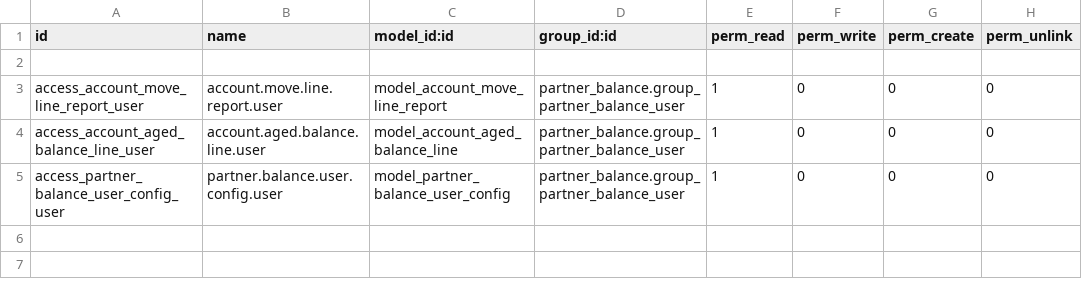
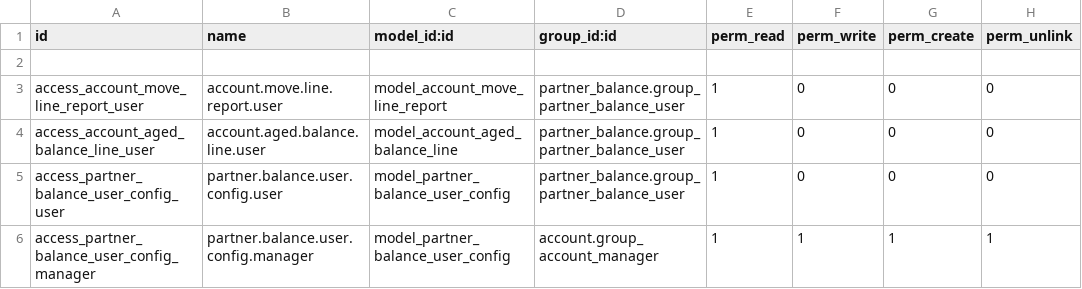
Before and after one commit to mnagt/TVO, a CSV file: partner_balance/security/ir.model.access.csv, drawn as a sheet; the diff names each change by its address in the sheet, - before the commit and + after, or states it on an @@ line.

Commit message:
edit security group

```diff
--- a/partner_balance/security/ir.model.access.csv
+++ b/partner_balance/security/ir.model.access.csv
+row 6: access_partner_balance_user_config_manager | partner.balance.user.config.manager | model_partner_balance_user_config | account.group_account_manager | 1 | 1 | 1 | 1
```
